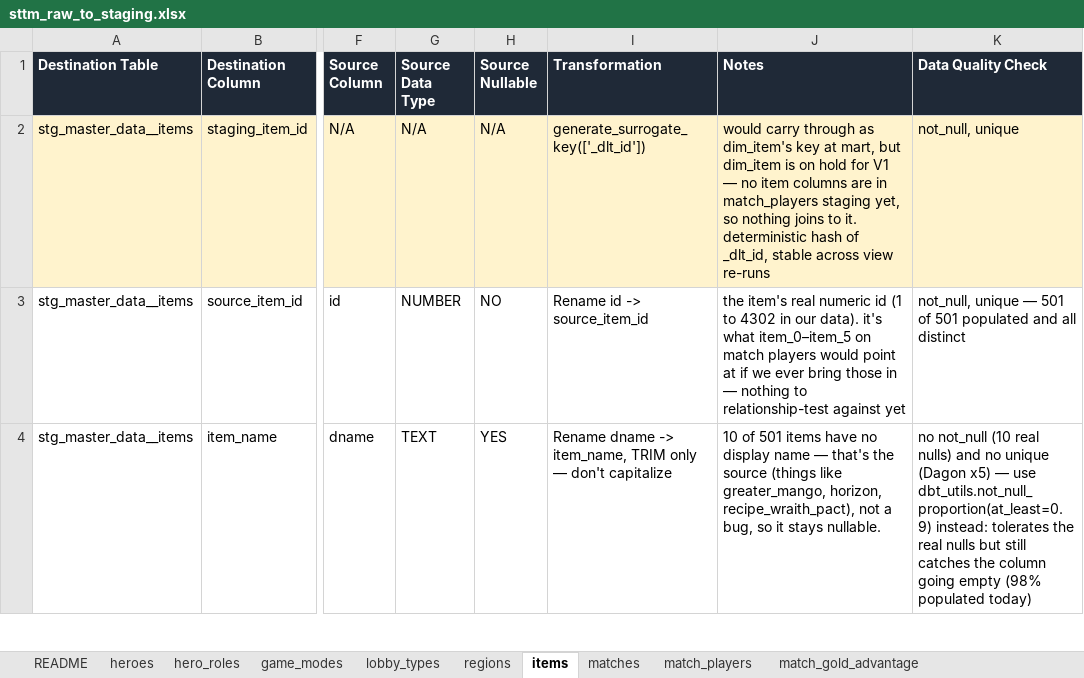
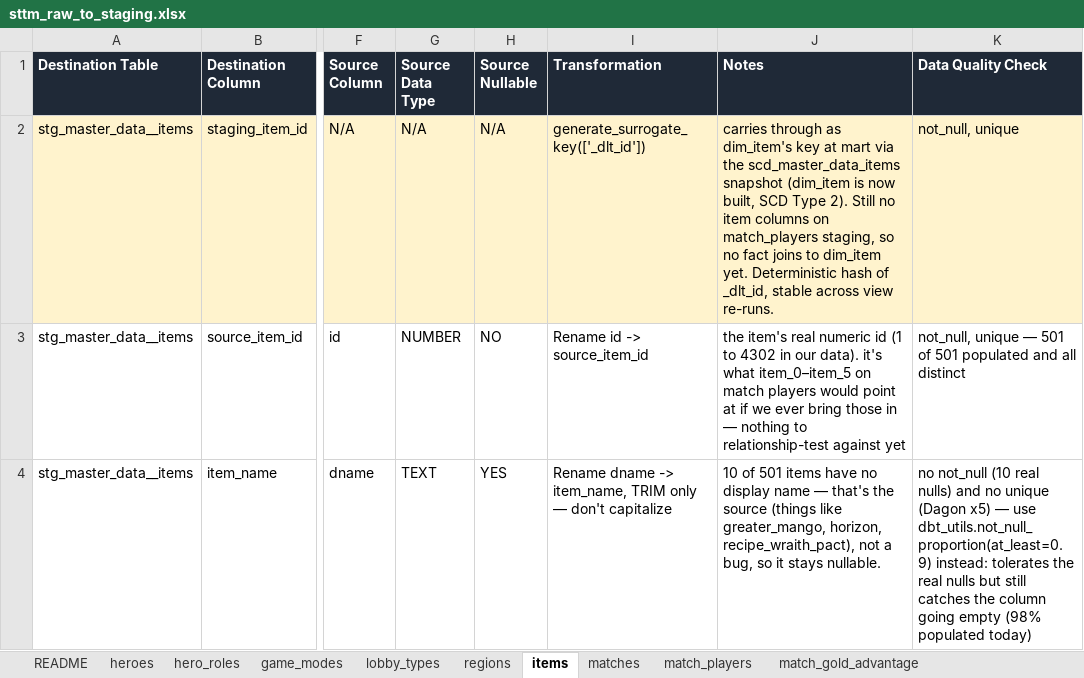
Before and after one commit to SaharLatifi/dota2-analytics-pipeline, an Excel workbook: docs/sttm_raw_to_staging.xlsx, sheet items, drawn as a sheet; only a part is shown, gaps mark what is left out; values as stored, in another font and other column widths than the file's, no borders; the diff names each change by its address in the sheet, - before the commit and + after, or states it on an @@ line.

```diff
--- a/docs/sttm_raw_to_staging.xlsx (sheet items)
+++ b/docs/sttm_raw_to_staging.xlsx (sheet items)
-J2 (Notes): would carry through as dim_item's key at mart, but dim_item is on hold for V1 — no item columns are in match_players staging yet, so nothing joins to it. deterministic hash of _dlt_id, stable across view re-runs
+J2 (Notes): carries through as dim_item's key at mart via the scd_master_data_items snapshot (dim_item is now built, SCD Type 2). Still no item columns on match_players staging, so no fact joins to dim_item yet. Deterministic hash of _dlt_id, stable across view re-runs.
```
Also changed, not shown: docs/sttm_staging_to_mart.xlsx, 10 other files.
